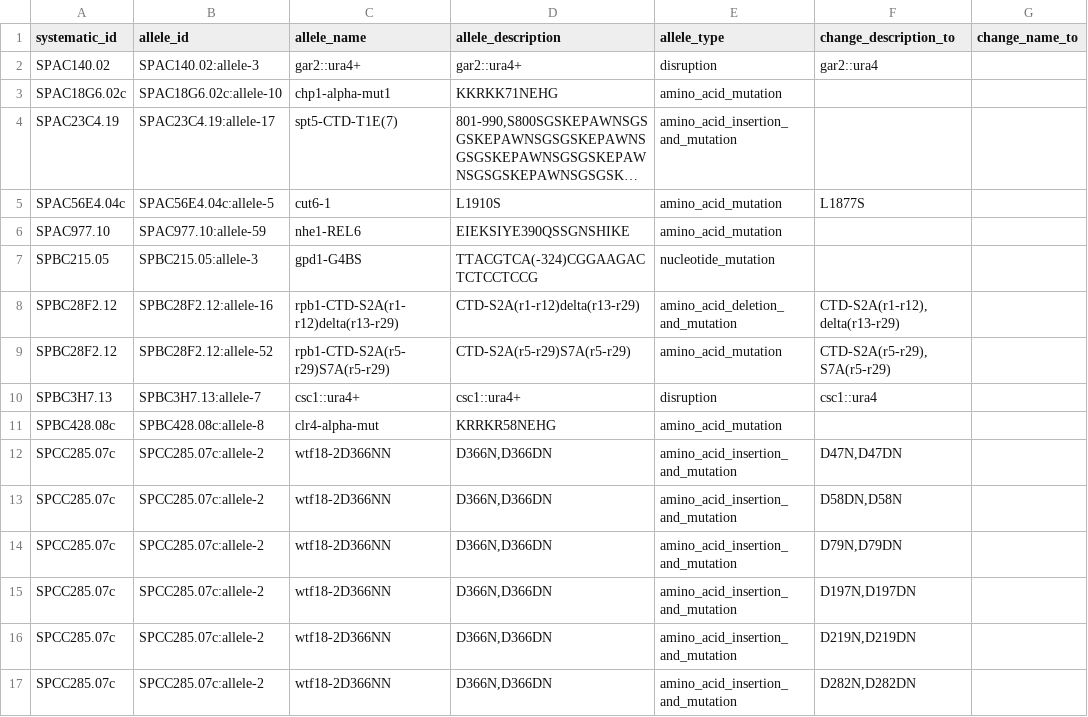
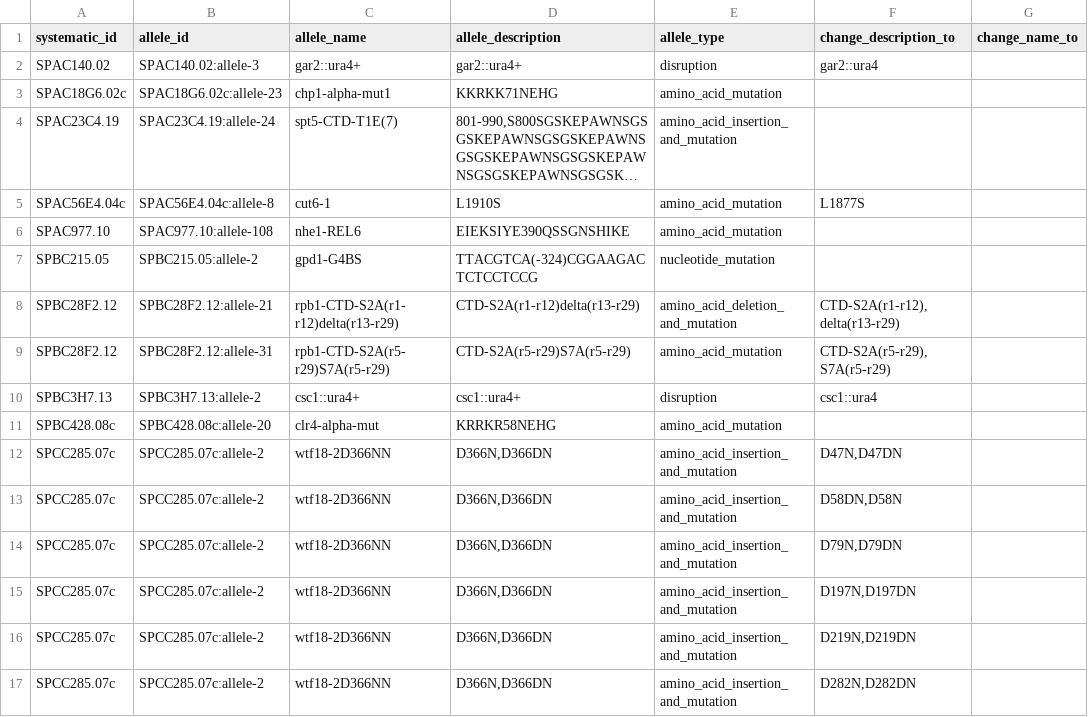
Before and after one commit to pombase/allele_qc, a TSV file: results/allele_auto_fix.tsv, drawn as a sheet; only a part is shown; long unchanged cells end in …; the diff names each change by its address in the sheet, - before the commit and + after, or states it on an @@ line.

```diff
--- a/results/allele_auto_fix.tsv
+++ b/results/allele_auto_fix.tsv
-B3 (allele_id): SPAC18G6.02c:allele-10
+B3 (allele_id): SPAC18G6.02c:allele-23
-B4 (allele_id): SPAC23C4.19:allele-17
+B4 (allele_id): SPAC23C4.19:allele-24
-B5 (allele_id): SPAC56E4.04c:allele-5
+B5 (allele_id): SPAC56E4.04c:allele-8
-B6 (allele_id): SPAC977.10:allele-59
+B6 (allele_id): SPAC977.10:allele-108
-B7 (allele_id): SPBC215.05:allele-3
+B7 (allele_id): SPBC215.05:allele-2
-B8 (allele_id): SPBC28F2.12:allele-16
+B8 (allele_id): SPBC28F2.12:allele-21
-B9 (allele_id): SPBC28F2.12:allele-52
+B9 (allele_id): SPBC28F2.12:allele-31
-B10 (allele_id): SPBC3H7.13:allele-7
+B10 (allele_id): SPBC3H7.13:allele-2
-B11 (allele_id): SPBC428.08c:allele-8
+B11 (allele_id): SPBC428.08c:allele-20
```
Also changed, not shown: results/allele_cannot_fix_other_errors.tsv, results/protein_modification_cannot_fix_other_errors.tsv, 7 other files.
